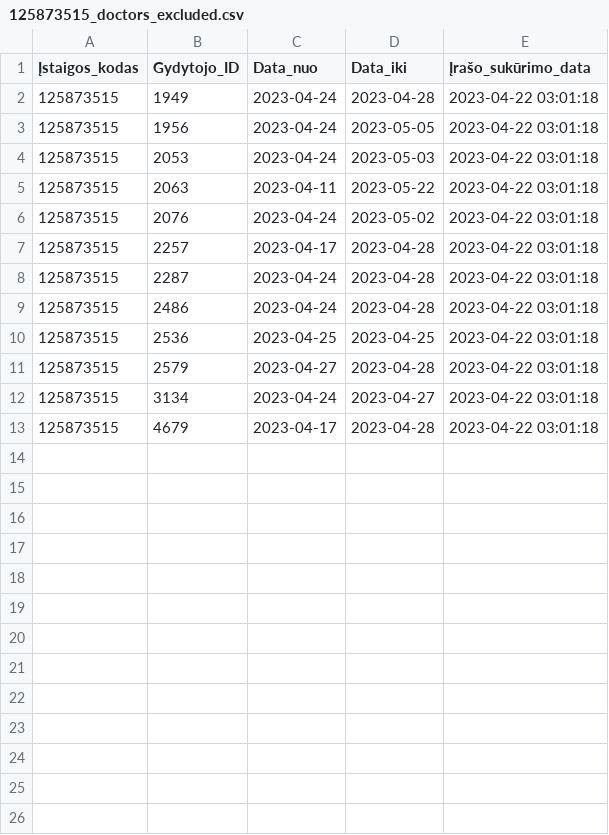
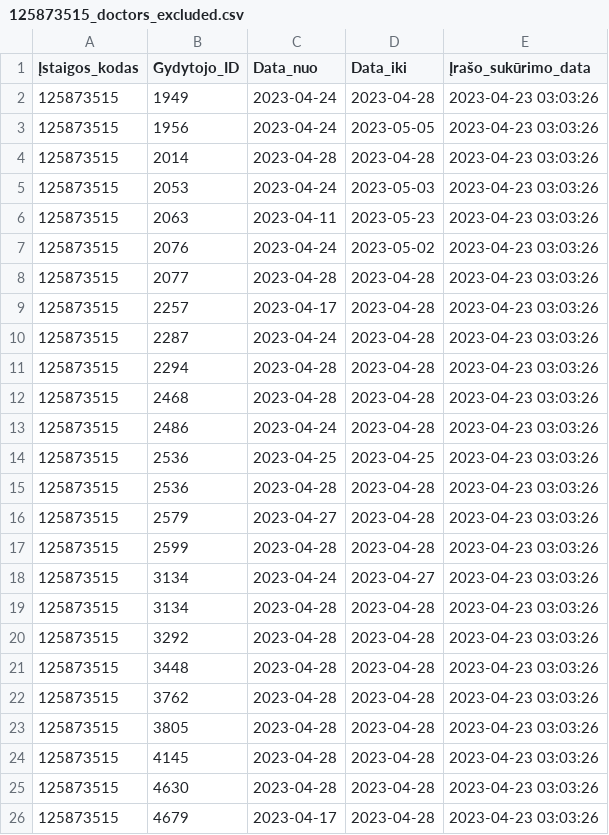
Before and after one commit to vilnius/centro-poliklinika, a CSV file: data/Centro_poliklinika/Registracija/125873515_doctors_excluded.csv, drawn as a sheet.

```diff
--- a/data/Centro_poliklinika/Registracija/125873515_doctors_excluded.csv
+++ b/data/Centro_poliklinika/Registracija/125873515_doctors_excluded.csv
@@ -1,13 +1,26 @@
 Įstaigos_kodas;Gydytojo_ID;Data_nuo;Data_iki;Įrašo_sukūrimo_data
-125873515;1949;2023-04-24;2023-04-28;2023-04-22 03:01:18
-125873515;1956;2023-04-24;2023-05-05;2023-04-22 03:01:18
-125873515;2053;2023-04-24;2023-05-03;2023-04-22 03:01:18
-125873515;2063;2023-04-11;2023-05-22;2023-04-22 03:01:18
-125873515;2076;2023-04-24;2023-05-02;2023-04-22 03:01:18
-125873515;2257;2023-04-17;2023-04-28;2023-04-22 03:01:18
-125873515;2287;2023-04-24;2023-04-28;2023-04-22 03:01:18
-125873515;2486;2023-04-24;2023-04-28;2023-04-22 03:01:18
-125873515;2536;2023-04-25;2023-04-25;2023-04-22 03:01:18
-125873515;2579;2023-04-27;2023-04-28;2023-04-22 03:01:18
-125873515;3134;2023-04-24;2023-04-27;2023-04-22 03:01:18
-125873515;4679;2023-04-17;2023-04-28;2023-04-22 03:01:18
+125873515;1949;2023-04-24;2023-04-28;2023-04-23 03:03:26
+125873515;1956;2023-04-24;2023-05-05;2023-04-23 03:03:26
+125873515;2014;2023-04-28;2023-04-28;2023-04-23 03:03:26
+125873515;2053;2023-04-24;2023-05-03;2023-04-23 03:03:26
+125873515;2063;2023-04-11;2023-05-23;2023-04-23 03:03:26
+125873515;2076;2023-04-24;2023-05-02;2023-04-23 03:03:26
+125873515;2077;2023-04-28;2023-04-28;2023-04-23 03:03:26
+125873515;2257;2023-04-17;2023-04-28;2023-04-23 03:03:26
+125873515;2287;2023-04-24;2023-04-28;2023-04-23 03:03:26
+125873515;2294;2023-04-28;2023-04-28;2023-04-23 03:03:26
+125873515;2468;2023-04-28;2023-04-28;2023-04-23 03:03:26
+125873515;2486;2023-04-24;2023-04-28;2023-04-23 03:03:26
+125873515;2536;2023-04-25;2023-04-25;2023-04-23 03:03:26
+125873515;2536;2023-04-28;2023-04-28;2023-04-23 03:03:26
+125873515;2579;2023-04-27;2023-04-28;2023-04-23 03:03:26
+125873515;2599;2023-04-28;2023-04-28;2023-04-23 03:03:26
+125873515;3134;2023-04-24;2023-04-27;2023-04-23 03:03:26
+125873515;3134;2023-04-28;2023-04-28;2023-04-23 03:03:26
+125873515;3292;2023-04-28;2023-04-28;2023-04-23 03:03:26
+125873515;3448;2023-04-28;2023-04-28;2023-04-23 03:03:26
+125873515;3762;2023-04-28;2023-04-28;2023-04-23 03:03:26
+125873515;3805;2023-04-28;2023-04-28;2023-04-23 03:03:26
+125873515;4145;2023-04-28;2023-04-28;2023-04-23 03:03:26
+125873515;4630;2023-04-28;2023-04-28;2023-04-23 03:03:26
+125873515;4679;2023-04-17;2023-04-28;2023-04-23 03:03:26
```
Also changed, not shown: data/Centro_poliklinika/Registracija/125873515_family_doctors_list.csv, data/Centro_poliklinika/Registracija/125873515_family_doctors_visits_hours.csv, 1 other file.
